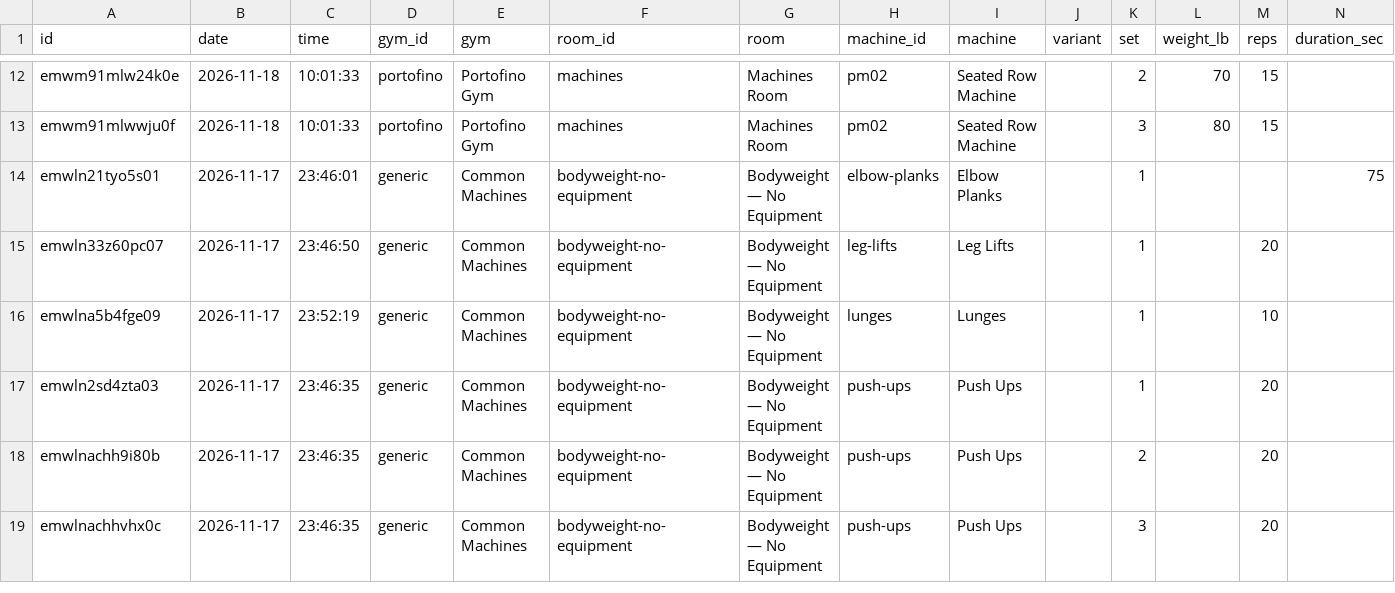
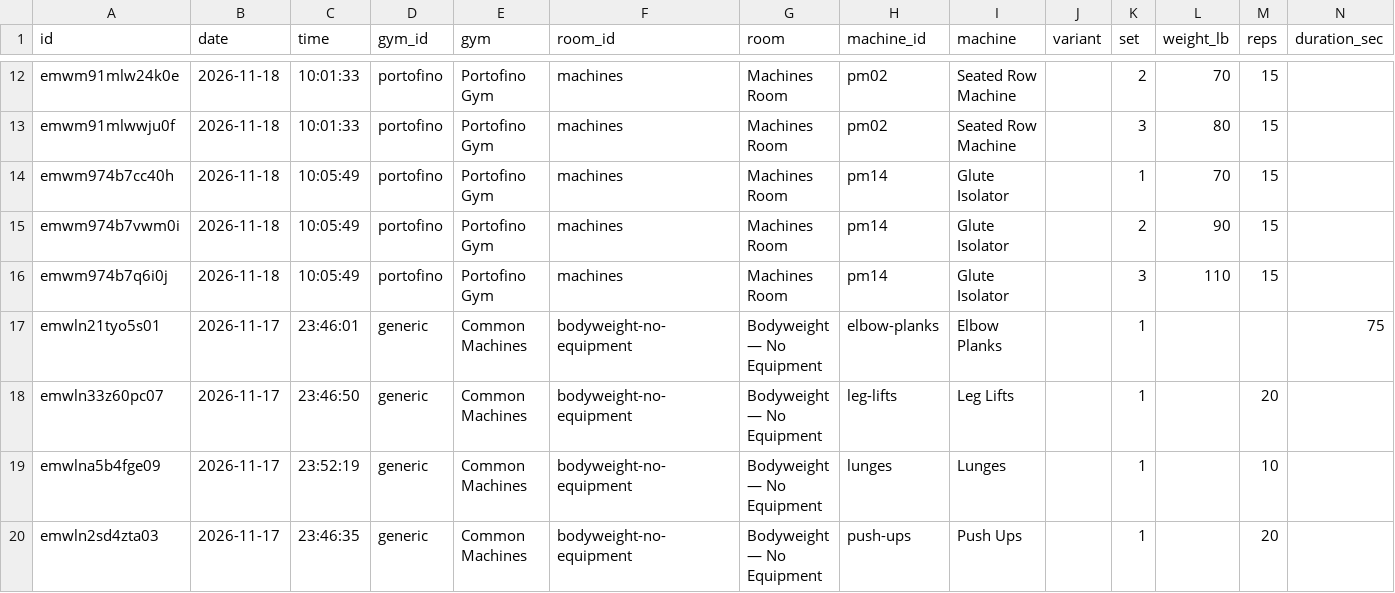
Before and after one commit to jaschro/traintracks, a CSV file: workout-log.csv, drawn as a sheet; only a part is shown, gaps mark what is left out; the shorter side is filled out with more unchanged rows; rows hold the shown columns only; the diff names each change by its address in the sheet, - before the commit and + after, or states it on an @@ line.

```diff
--- a/workout-log.csv
+++ b/workout-log.csv
+row 14: emwm974b7cc40h | 2026-11-18 | 10:05:49 | portofino | Portofino Gym | machines | Machines Room | pm14 | Glute Isolator |  | 1 | 70 | 15
+row 15: emwm974b7vwm0i | 2026-11-18 | 10:05:49 | portofino | Portofino Gym | machines | Machines Room | pm14 | Glute Isolator |  | 2 | 90 | 15
+row 16: emwm974b7q6i0j | 2026-11-18 | 10:05:49 | portofino | Portofino Gym | machines | Machines Room | pm14 | Glute Isolator |  | 3 | 110 | 15
```
